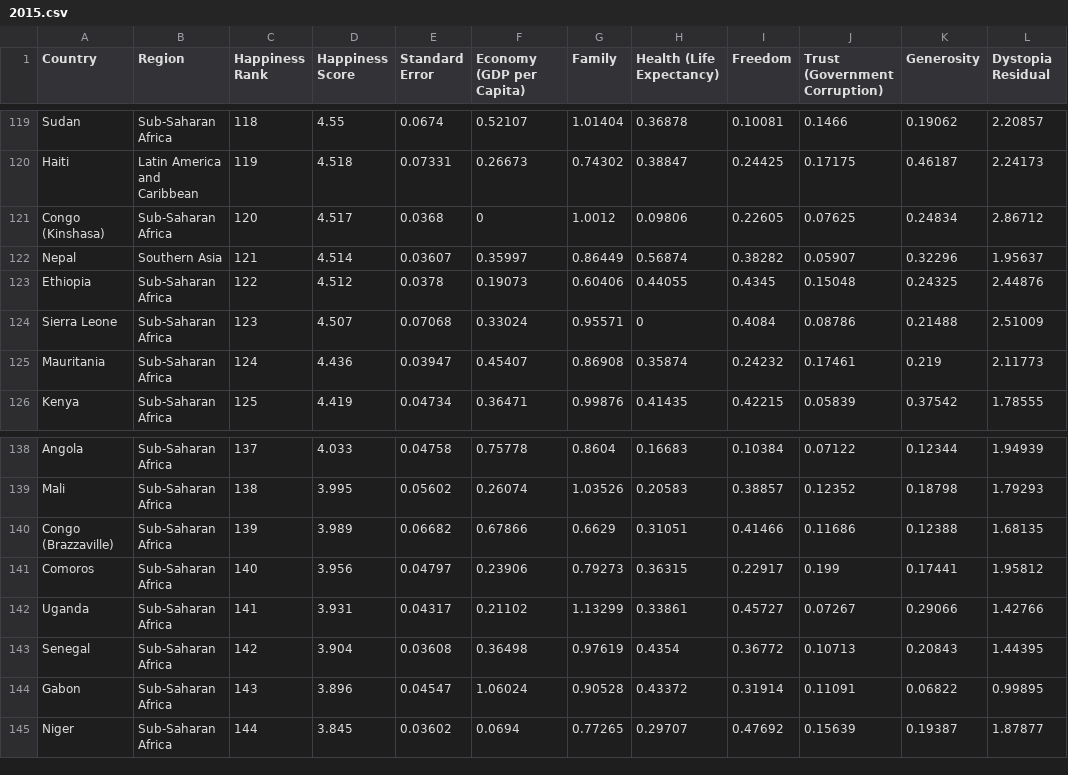
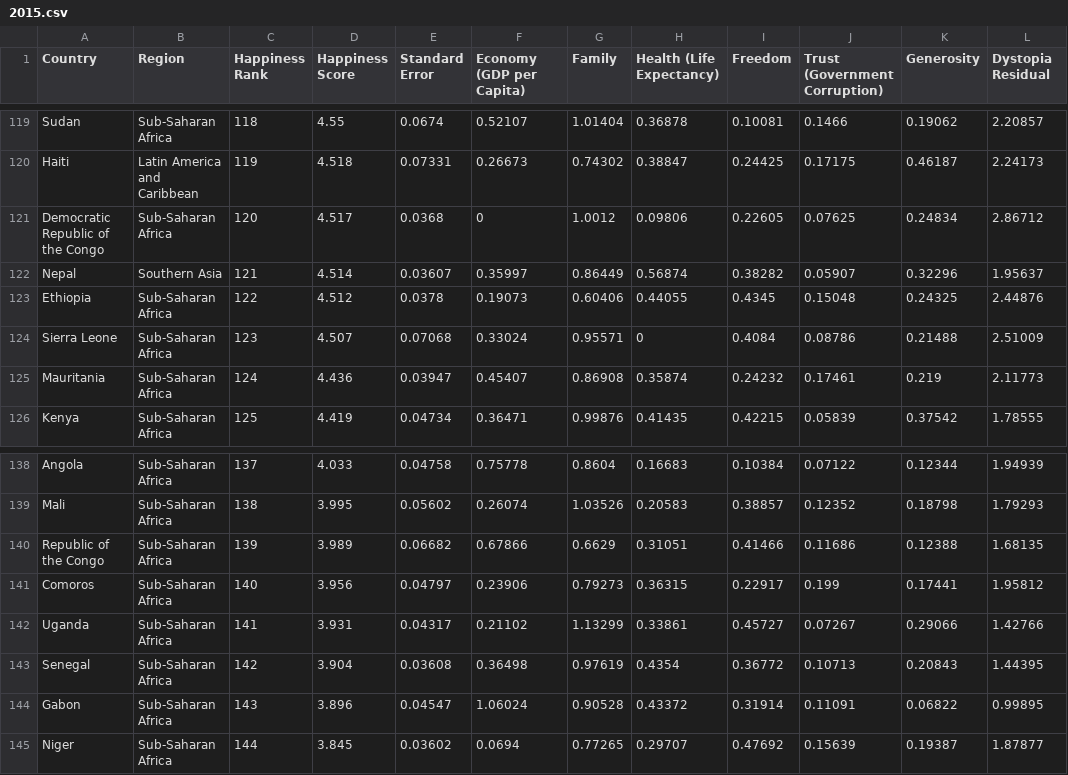
Before and after one commit to Sam-Halford/FIT3179, a CSV file: Assignment 2/code/2015.csv, drawn as a sheet; only a part is shown, gaps mark what is left out.

Commit message:
Updating Congos

```diff
--- a/Assignment 2/code/2015.csv
+++ b/Assignment 2/code/2015.csv
@@ -120,3 +120,3 @@ Sudan,Sub-Saharan Africa,118,4.55,0.0674,0.52107,1.01404,0.36878,0.10081,0.1466,
 Haiti,Latin America and Caribbean,119,4.518,0.07331,0.26673,0.74302,0.38847,0.24425,0.17175,0.46187,2.24173
-Congo (Kinshasa),Sub-Saharan Africa,120,4.517,0.0368,0,1.0012,0.09806,0.22605,0.07625,0.24834,2.86712
+Democratic Republic of the Congo,Sub-Saharan Africa,120,4.517,0.0368,0,1.0012,0.09806,0.22605,0.07625,0.24834,2.86712
 Nepal,Southern Asia,121,4.514,0.03607,0.35997,0.86449,0.56874,0.38282,0.05907,0.32296,1.95637
@@ -139,3 +139,3 @@ Angola,Sub-Saharan Africa,137,4.033,0.04758,0.75778,0.8604,0.16683,0.10384,0.071
 Mali,Sub-Saharan Africa,138,3.995,0.05602,0.26074,1.03526,0.20583,0.38857,0.12352,0.18798,1.79293
-Congo (Brazzaville),Sub-Saharan Africa,139,3.989,0.06682,0.67866,0.6629,0.31051,0.41466,0.11686,0.12388,1.68135
+Republic of the Congo,Sub-Saharan Africa,139,3.989,0.06682,0.67866,0.6629,0.31051,0.41466,0.11686,0.12388,1.68135
 Comoros,Sub-Saharan Africa,140,3.956,0.04797,0.23906,0.79273,0.36315,0.22917,0.199,0.17441,1.95812
```
